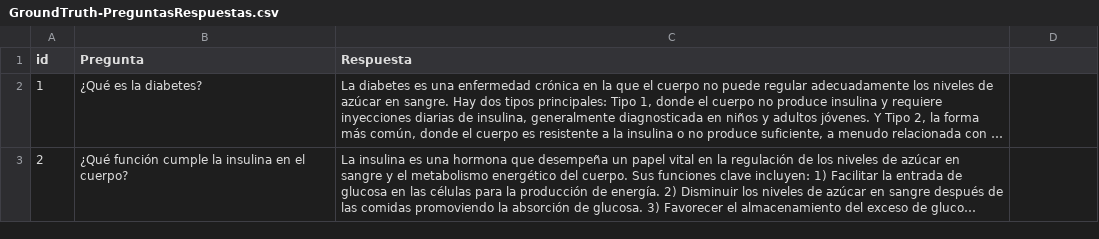
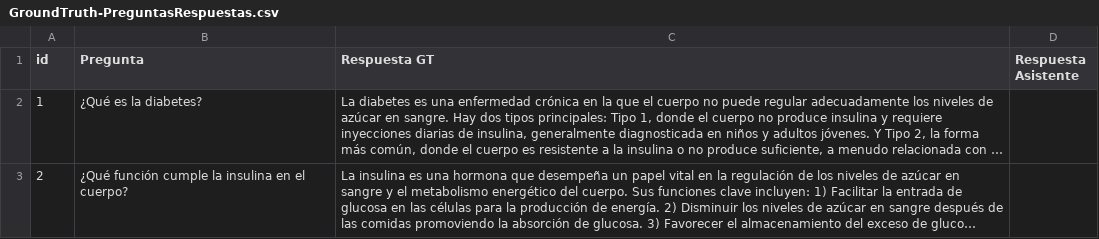
Before and after one commit to JComyn/Agentic-RAG-Diabetes-Assistant, a CSV file: evaluation/GroundTruth-PreguntasRespuestas.csv, drawn as a sheet; only a part is shown; long unchanged cells end in …; the diff names each change by its address in the sheet, - before the commit and + after, or states it on an @@ line.

```diff
--- a/evaluation/GroundTruth-PreguntasRespuestas.csv
+++ b/evaluation/GroundTruth-PreguntasRespuestas.csv
-C1: Respuesta
+C1: Respuesta GT
-D1: (empty)
+D1: Respuesta Asistente
```
Also changed, not shown: 2 other files.
